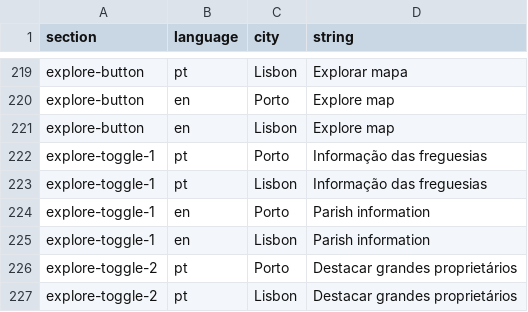
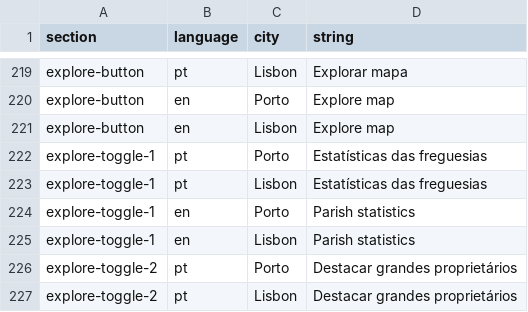
Before and after one commit to drowninginc/desalojamento, a CSV file: web/libs/strings.csv, drawn as a sheet; only a part is shown, gaps mark what is left out.

```diff
--- a/web/libs/strings.csv
+++ b/web/libs/strings.csv
@@ -221,6 +221,6 @@ explore-button;en;Porto;Explore map;
 explore-button;en;Lisbon;Explore map;
-explore-toggle-1;pt;Porto;Informação das freguesias;
-explore-toggle-1;pt;Lisbon;Informação das freguesias;
-explore-toggle-1;en;Porto;Parish information;
-explore-toggle-1;en;Lisbon;Parish information;
+explore-toggle-1;pt;Porto;Estatísticas das freguesias;
+explore-toggle-1;pt;Lisbon;Estatísticas das freguesias;
+explore-toggle-1;en;Porto;Parish statistics;
+explore-toggle-1;en;Lisbon;Parish statistics;
 explore-toggle-2;pt;Porto;Destacar grandes proprietários;
```
Also changed, not shown: 4 other files.
